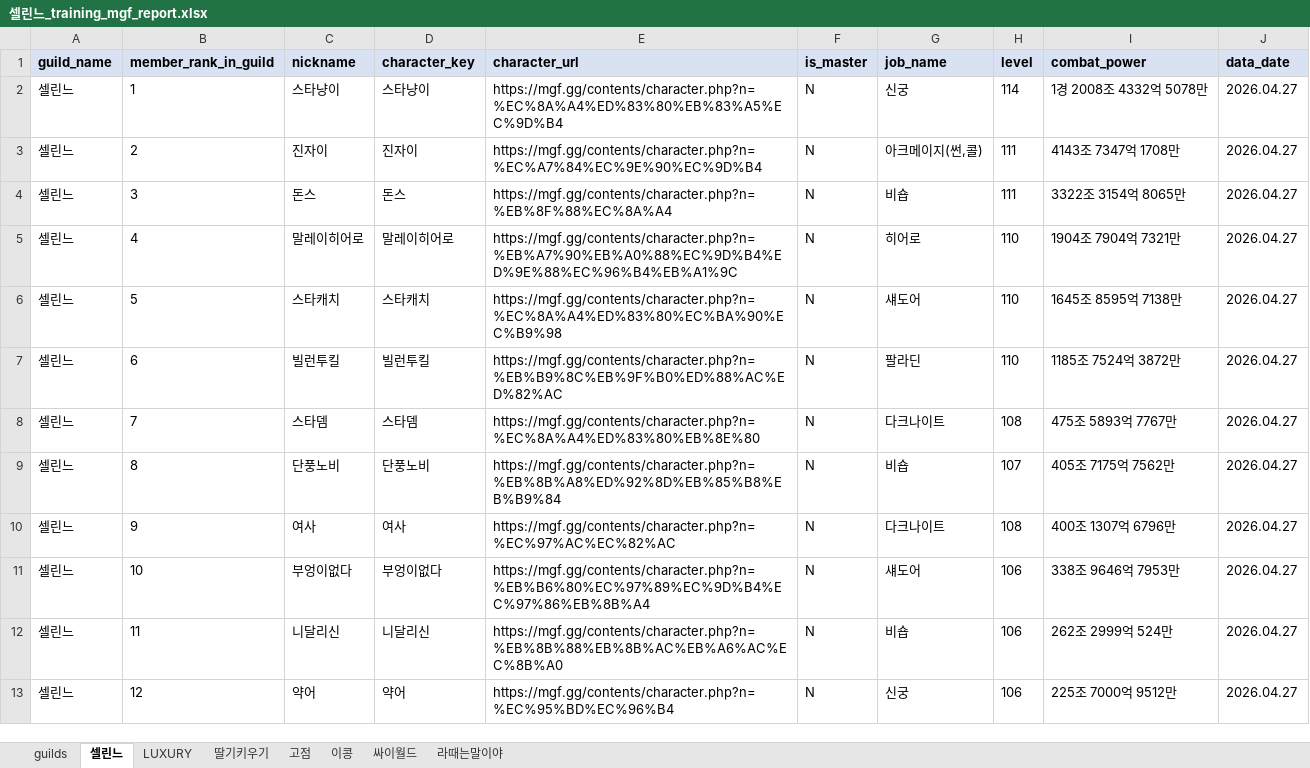
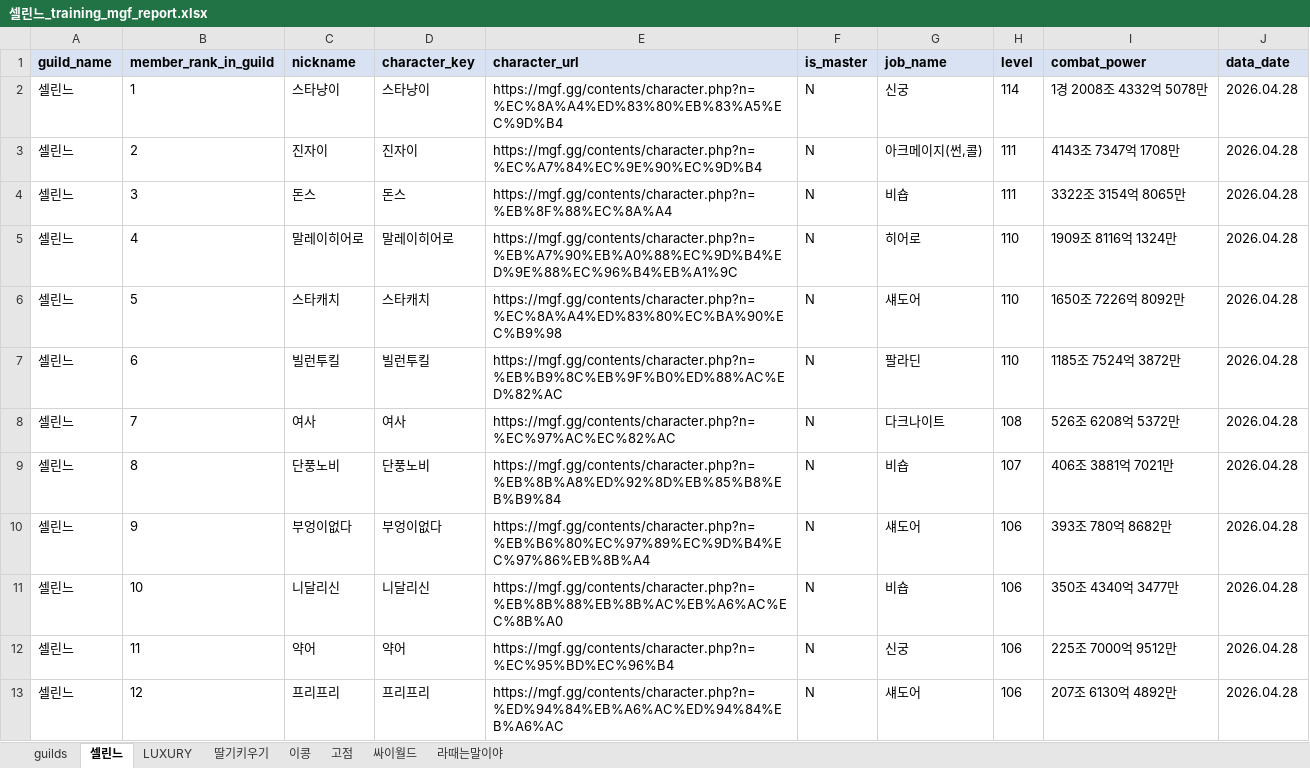
Before and after one commit to pogas/mgf_guild_match, an Excel workbook: reports/셀린느/셀린느_training_mgf_report.xlsx, sheet 셀린느, drawn as a sheet; only a part is shown; values as stored, in another font and other column widths than the file's, no borders; the diff covers the shown part only; the diff names each change by its address in the sheet, - before the commit and + after, or states it on an @@ line.

```diff
--- a/reports/셀린느/셀린느_training_mgf_report.xlsx (sheet 셀린느)
+++ b/reports/셀린느/셀린느_training_mgf_report.xlsx (sheet 셀린느)
@@ sheet tab order changed: guilds | 셀린느 | LUXURY | 딸기키우기 | 이콩 | 고점 | 싸이월드 | 라때는말이야 @@
-J2:J13 (data_date): 2026.04.27
+J2:J13 (data_date): 2026.04.28
-I5 (combat_power): 1904조 7904억 7321만
+I5 (combat_power): 1909조 8116억 1324만
-I6 (combat_power): 1645조 8595억 7138만
+I6 (combat_power): 1650조 7226억 8092만
-C8 (nickname): 스타뎀
+C8 (nickname): 여사
-D8 (character_key): 스타뎀
+D8 (character_key): 여사
-E8 (character_url): https://mgf.gg/contents/character.php?n=%EC%8A%A4%ED%83%80%EB%8E%80
+E8 (character_url): https://mgf.gg/contents/character.php?n=%EC%97%AC%EC%82%AC
-I8 (combat_power): 475조 5893억 7767만
+I8 (combat_power): 526조 6208억 5372만
-I9 (combat_power): 405조 7175억 7562만
+I9 (combat_power): 406조 3881억 7021만
-C10 (nickname): 여사
+C10 (nickname): 부엉이없다
-D10 (character_key): 여사
+D10 (character_key): 부엉이없다
-E10 (character_url): https://mgf.gg/contents/character.php?n=%EC%97%AC%EC%82%AC
+E10 (character_url): https://mgf.gg/contents/character.php?n=%EB%B6%80%EC%97%89%EC%9D%B4%EC%97%86%EB%8B%A4
-G10 (job_name): 다크나이트
+G10 (job_name): 섀도어
-H10 (level): 108
+H10 (level): 106
-I10 (combat_power): 400조 1307억 6796만
+I10 (combat_power): 393조 780억 8682만
-C11 (nickname): 부엉이없다
+C11 (nickname): 니달리신
-D11 (character_key): 부엉이없다
+D11 (character_key): 니달리신
-E11 (character_url): https://mgf.gg/contents/character.php?n=%EB%B6%80%EC%97%89%EC%9D%B4%EC%97%86%EB%8B%A4
+E11 (character_url): https://mgf.gg/contents/character.php?n=%EB%8B%88%EB%8B%AC%EB%A6%AC%EC%8B%A0
-G11 (job_name): 섀도어
+G11 (job_name): 비숍
-I11 (combat_power): 338조 9646억 7953만
+I11 (combat_power): 350조 4340억 3477만
-C12 (nickname): 니달리신
+C12 (nickname): 약어
-D12 (character_key): 니달리신
+D12 (character_key): 약어
-E12 (character_url): https://mgf.gg/contents/character.php?n=%EB%8B%88%EB%8B%AC%EB%A6%AC%EC%8B%A0
+E12 (character_url): https://mgf.gg/contents/character.php?n=%EC%95%BD%EC%96%B4
-G12 (job_name): 비숍
+G12 (job_name): 신궁
-I12 (combat_power): 262조 2999억 524만
+I12 (combat_power): 225조 7000억 9512만
-C13 (nickname): 약어
+C13 (nickname): 프리프리
-D13 (character_key): 약어
+D13 (character_key): 프리프리
-E13 (character_url): https://mgf.gg/contents/character.php?n=%EC%95%BD%EC%96%B4
+E13 (character_url): https://mgf.gg/contents/character.php?n=%ED%94%84%EB%A6%AC%ED%94%84%EB%A6%AC
-G13 (job_name): 신궁
+G13 (job_name): 섀도어
-I13 (combat_power): 225조 7000억 9512만
+I13 (combat_power): 207조 6130억 4892만
```
Also changed, not shown: 1 removed row and 78 edited cells elsewhere in this sheet, sheet 싸이월드, sheet 딸기키우기, sheet 이콩, sheet 라때는말이야, sheet LUXURY, sheet 고점, 1 more sheet, reports/빅딜/빅딜_league_mgf_report.xlsx, reports/빅딜/빅딜_training_mgf_report.xlsx, 34 other files.
